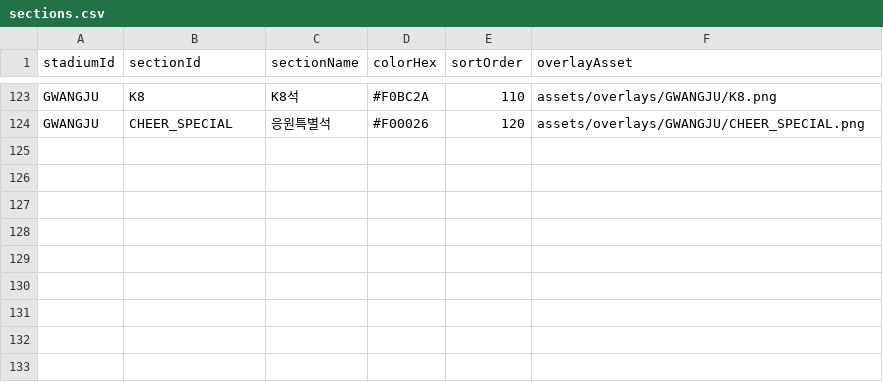
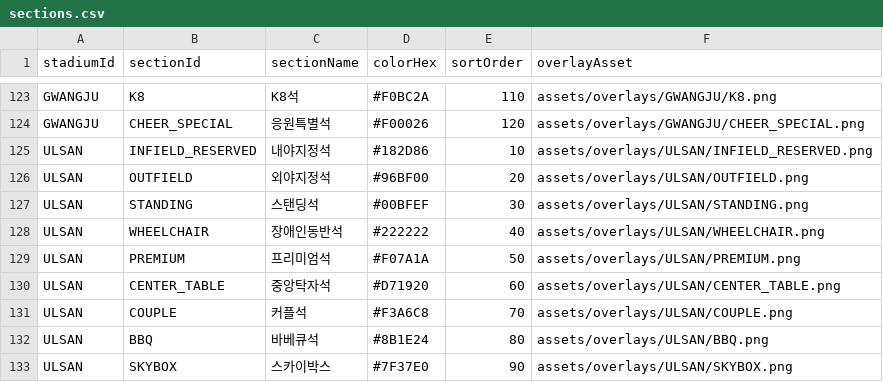
Before and after one commit to rhdxogh/Capstone_Design, a CSV file: assets/data/sections.csv, drawn as a sheet; only a part is shown, gaps mark what is left out; the diff names each change by its address in the sheet, - before the commit and + after, or states it on an @@ line.

```diff
--- a/assets/data/sections.csv
+++ b/assets/data/sections.csv
+row 125: ULSAN | INFIELD_RESERVED | 내야지정석 | #182D86 | 10 | assets/overlays/ULSAN/INFIELD_RESERVED.png
+row 126: ULSAN | OUTFIELD | 외야지정석 | #96BF00 | 20 | assets/overlays/ULSAN/OUTFIELD.png
+row 127: ULSAN | STANDING | 스탠딩석 | #00BFEF | 30 | assets/overlays/ULSAN/STANDING.png
+row 128: ULSAN | WHEELCHAIR | 장애인동반석 | #222222 | 40 | assets/overlays/ULSAN/WHEELCHAIR.png
+row 129: ULSAN | PREMIUM | 프리미엄석 | #F07A1A | 50 | assets/overlays/ULSAN/PREMIUM.png
+row 130: ULSAN | CENTER_TABLE | 중앙탁자석 | #D71920 | 60 | assets/overlays/ULSAN/CENTER_TABLE.png
+row 131: ULSAN | COUPLE | 커플석 | #F3A6C8 | 70 | assets/overlays/ULSAN/COUPLE.png
+row 132: ULSAN | BBQ | 바베큐석 | #8B1E24 | 80 | assets/overlays/ULSAN/BBQ.png
+row 133: ULSAN | SKYBOX | 스카이박스 | #7F37E0 | 90 | assets/overlays/ULSAN/SKYBOX.png
```
Also changed, not shown: 13 other files.
